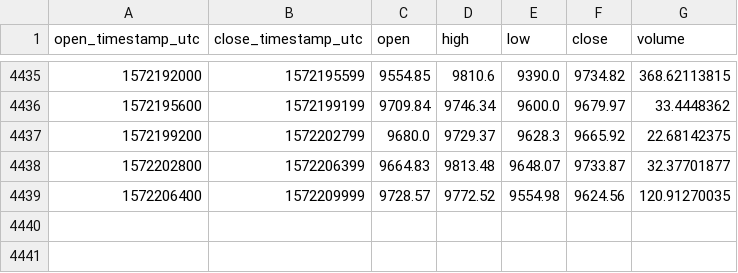
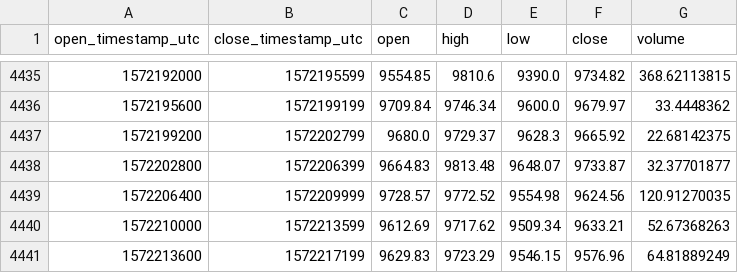
Before and after one commit to cryptobigbro/coinbasepro-BTC-USDC, a CSV file: coinbasepro-BTC-USDC-1h.csv, drawn as a sheet; only a part is shown, gaps mark what is left out; the diff names each change by its address in the sheet, - before the commit and + after, or states it on an @@ line.

Commit message:
Update OHLCV data.

```diff
--- a/coinbasepro-BTC-USDC-1h.csv
+++ b/coinbasepro-BTC-USDC-1h.csv
+row 4440: 1572210000 | 1572213599 | 9612.69 | 9717.62 | 9509.34 | 9633.21 | 52.67368263
+row 4441: 1572213600 | 1572217199 | 9629.83 | 9723.29 | 9546.15 | 9576.96 | 64.81889249
```
